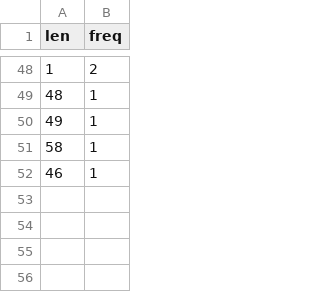
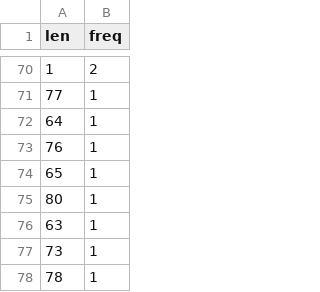
Before and after one commit to CyanYoung/chinese_intent_match, a CSV file: nlp_sim/dict/len_freq.csv, drawn as a sheet; only a part is shown, gaps mark what is left out; the diff covers the shown part only.

```diff
--- a/nlp_sim/dict/len_freq.csv
+++ b/nlp_sim/dict/len_freq.csv
@@ -48,5 +70,9 @@ len,freq
 1,2
-48,1
-49,1
-58,1
-46,1
+77,1
+64,1
+76,1
+65,1
+80,1
+63,1
+73,1
+78,1
```
Also changed, not shown: 37 added rows, 15 removed rows and 31 edited cells elsewhere in this file, 24 other files.
